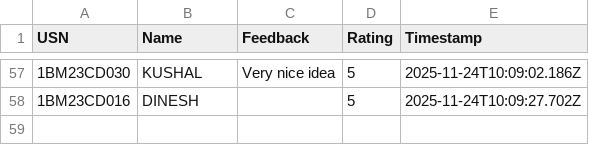
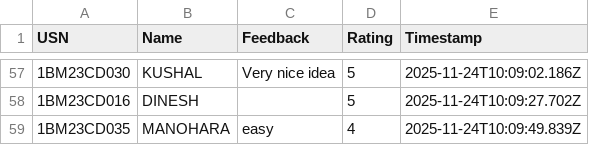
Before and after one commit to Kalyancds/time-series-quiz, a CSV file: feedback.csv, drawn as a sheet; only a part is shown, gaps mark what is left out; the diff names each change by its address in the sheet, - before the commit and + after, or states it on an @@ line.

Commit message:
Append to feedback.csv

```diff
--- a/feedback.csv
+++ b/feedback.csv
+row 59: 1BM23CD035 | MANOHARA | easy | 4 | 2025-11-24T10:09:49.839Z
```
